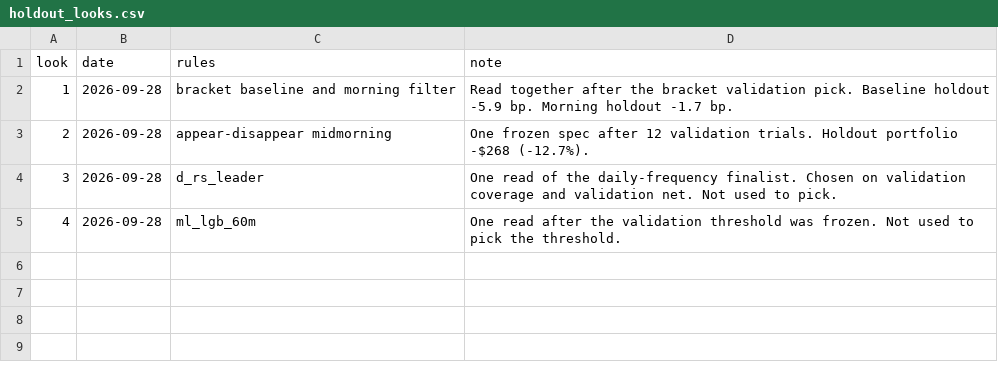
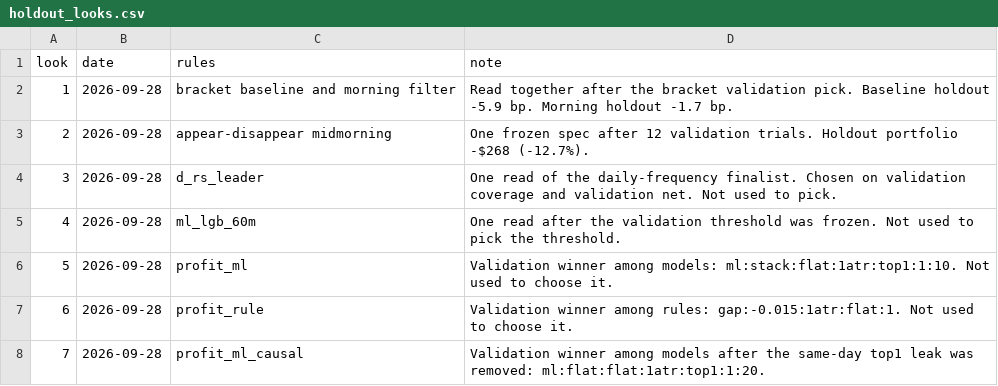
Before and after one commit to jaykrishan1989/VolumePulse, a CSV file: research/holdout_looks.csv, drawn as a sheet; the diff names each change by its address in the sheet, - before the commit and + after, or states it on an @@ line.

```diff
--- a/research/holdout_looks.csv
+++ b/research/holdout_looks.csv
+row 6: 5 | 2026-09-28 | profit_ml | Validation winner among models: ml:stack:flat:1atr:top1:1:10. Not used to choose it.
+row 7: 6 | 2026-09-28 | profit_rule | Validation winner among rules: gap:-0.015:1atr:flat:1. Not used to choose it.
+row 8: 7 | 2026-09-28 | profit_ml_causal | Validation winner among models after the same-day top1 leak was removed: ml:flat:flat:1atr:top1:1:20.
```
Also changed, not shown: 12 other files.
